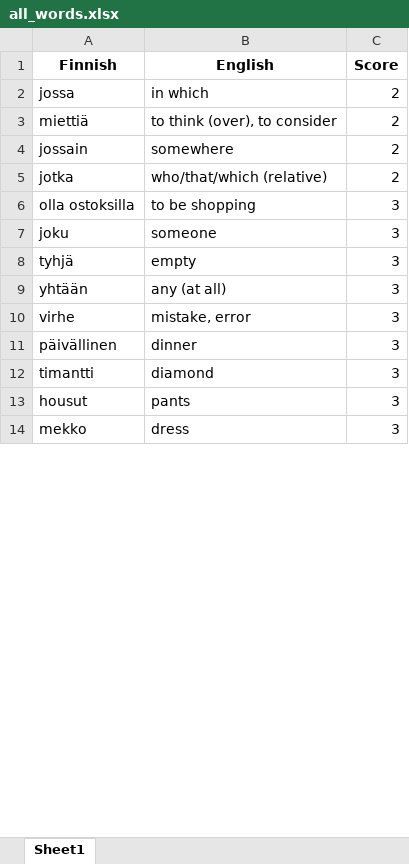
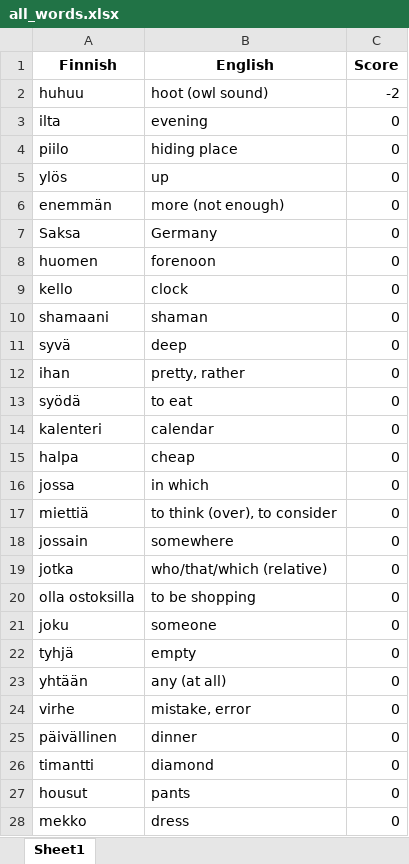
Before and after one commit to teverus/FinnishWordsLearner, an Excel workbook: all_words.xlsx, sheet Sheet1, drawn as a sheet; only a part is shown; values as stored, in another font and other column widths than the file's, no borders; addresses are those after the commit; the diff covers the shown part only; the diff names each change by its address in the sheet, - before the commit and + after, or states it on an @@ line.

```diff
--- a/all_words.xlsx (sheet Sheet1)
+++ b/all_words.xlsx (sheet Sheet1)
+row 2: huhuu | hoot (owl sound) | -2
+row 3: ilta | evening | 0
+row 4: piilo | hiding place | 0
+row 5: ylös | up | 0
+row 6: enemmän | more (not enough) | 0
+row 7: Saksa | Germany | 0
+row 8: huomen | forenoon | 0
+row 9: kello | clock | 0
+row 10: shamaani | shaman | 0
+row 11: syvä | deep | 0
+row 12: ihan | pretty, rather | 0
+row 13: syödä | to eat | 0
+row 14: kalenteri | calendar | 0
+row 15: halpa | cheap | 0
-C16:C19 (Score): 2
+C16:C19 (Score): 0
-C20:C28 (Score): 3
+C20:C28 (Score): 0
```
Also changed, not shown: 40 added rows, 54 removed rows and 636 edited cells elsewhere in this sheet, 6 other files.
